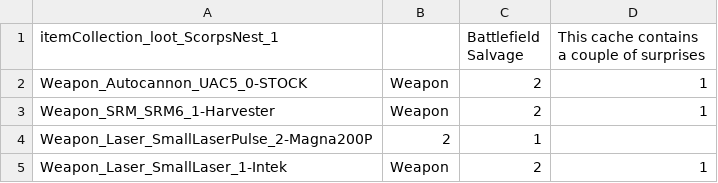
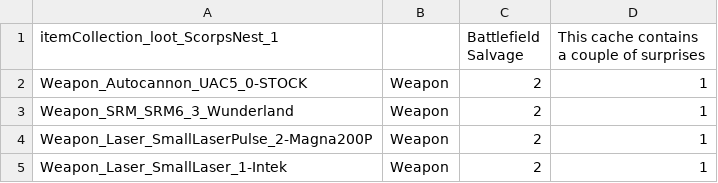
Before and after one commit to Mal-D/XAI-Scorpions-Nest, a CSV file: Flashpoint - Scorpions Nest/itemCollections/itemCollection_loot_ScorpsNest_1.csv, drawn as a sheet.

Commit message:
Various Spelling correction and new ScorpsNest_5

```diff
--- a/Flashpoint - Scorpions Nest/itemCollections/itemCollection_loot_ScorpsNest_1.csv
+++ b/Flashpoint - Scorpions Nest/itemCollections/itemCollection_loot_ScorpsNest_1.csv
@@ -2,4 +2,4 @@ itemCollection_loot_ScorpsNest_1,,Battlefield Salvage,This cache contains a coup
 Weapon_Autocannon_UAC5_0-STOCK,Weapon,2,1
-Weapon_SRM_SRM6_1-Harvester,Weapon,2,1
-Weapon_Laser_SmallLaserPulse_2-Magna200P,2,1
+Weapon_SRM_SRM6_3_Wunderland,Weapon,2,1
+Weapon_Laser_SmallLaserPulse_2-Magna200P,Weapon,2,1
 Weapon_Laser_SmallLaser_1-Intek,Weapon,2,1
```
Also changed, not shown: 13 other files.
